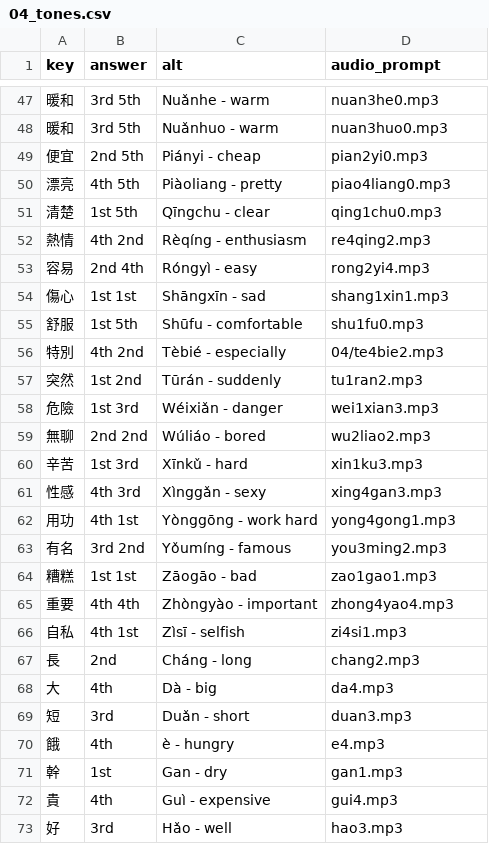
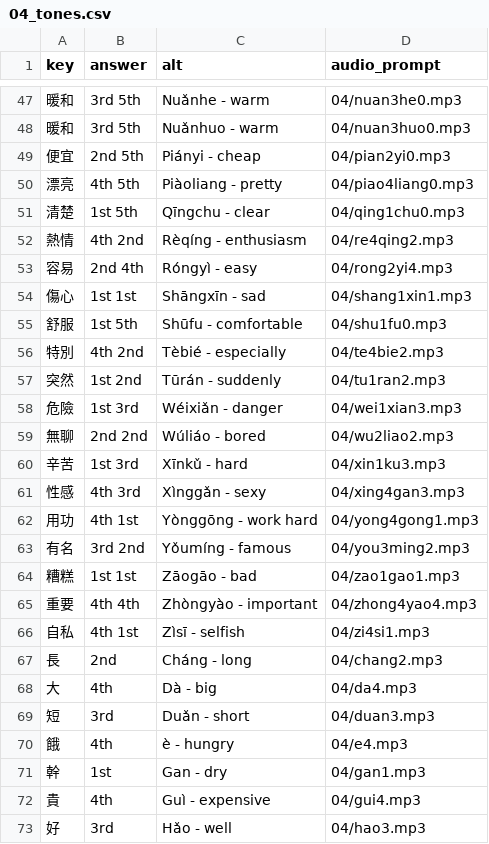
Before and after one commit to timwarnock/lingua.avant.net, a CSV file: zhcz/data/04_tones.csv, drawn as a sheet; only a part is shown, gaps mark what is left out; the diff covers the shown part only.

```diff
--- a/zhcz/data/04_tones.csv
+++ b/zhcz/data/04_tones.csv
@@ -47,27 +47,27 @@ key,answer,alt,audio_prompt
-暖和,3rd 5th,Nuǎnhe - warm,nuan3he0.mp3
-暖和,3rd 5th,Nuǎnhuo - warm,nuan3huo0.mp3
-便宜,2nd 5th,Piányi - cheap,pian2yi0.mp3
-漂亮,4th 5th,Piàoliang - pretty,piao4liang0.mp3
-清楚,1st 5th,Qīngchu - clear,qing1chu0.mp3
-熱情,4th 2nd,Rèqíng - enthusiasm,re4qing2.mp3
-容易,2nd 4th,Róngyì - easy,rong2yi4.mp3
-傷心,1st 1st,Shāngxīn - sad,shang1xin1.mp3
-舒服,1st 5th,Shūfu - comfortable,shu1fu0.mp3
+暖和,3rd 5th,Nuǎnhe - warm,04/nuan3he0.mp3
+暖和,3rd 5th,Nuǎnhuo - warm,04/nuan3huo0.mp3
+便宜,2nd 5th,Piányi - cheap,04/pian2yi0.mp3
+漂亮,4th 5th,Piàoliang - pretty,04/piao4liang0.mp3
+清楚,1st 5th,Qīngchu - clear,04/qing1chu0.mp3
+熱情,4th 2nd,Rèqíng - enthusiasm,04/re4qing2.mp3
+容易,2nd 4th,Róngyì - easy,04/rong2yi4.mp3
+傷心,1st 1st,Shāngxīn - sad,04/shang1xin1.mp3
+舒服,1st 5th,Shūfu - comfortable,04/shu1fu0.mp3
 特別,4th 2nd,Tèbié - especially,04/te4bie2.mp3
-突然,1st 2nd,Tūrán - suddenly,tu1ran2.mp3
-危險,1st 3rd,Wéixiǎn - danger,wei1xian3.mp3
-無聊,2nd 2nd,Wúliáo - bored,wu2liao2.mp3
-辛苦,1st 3rd,Xīnkǔ - hard,xin1ku3.mp3
-性感,4th 3rd,Xìnggǎn - sexy,xing4gan3.mp3
-用功,4th 1st,Yònggōng - work hard,yong4gong1.mp3
-有名,3rd 2nd,Yǒumíng - famous,you3ming2.mp3
-糟糕,1st 1st,Zāogāo - bad,zao1gao1.mp3
-重要,4th 4th,Zhòngyào - important,zhong4yao4.mp3
-自私,4th 1st,Zìsī - selfish,zi4si1.mp3
-長,2nd,Cháng - long,chang2.mp3
-大,4th,Dà - big,da4.mp3
-短,3rd,Duǎn - short,duan3.mp3
-餓,4th,è - hungry,e4.mp3
-幹,1st,Gan - dry,gan1.mp3
-貴,4th,Guì - expensive,gui4.mp3
-好,3rd,Hǎo - well,hao3.mp3
+突然,1st 2nd,Tūrán - suddenly,04/tu1ran2.mp3
+危險,1st 3rd,Wéixiǎn - danger,04/wei1xian3.mp3
+無聊,2nd 2nd,Wúliáo - bored,04/wu2liao2.mp3
+辛苦,1st 3rd,Xīnkǔ - hard,04/xin1ku3.mp3
+性感,4th 3rd,Xìnggǎn - sexy,04/xing4gan3.mp3
+用功,4th 1st,Yònggōng - work hard,04/yong4gong1.mp3
+有名,3rd 2nd,Yǒumíng - famous,04/you3ming2.mp3
+糟糕,1st 1st,Zāogāo - bad,04/zao1gao1.mp3
+重要,4th 4th,Zhòngyào - important,04/zhong4yao4.mp3
+自私,4th 1st,Zìsī - selfish,04/zi4si1.mp3
+長,2nd,Cháng - long,04/chang2.mp3
+大,4th,Dà - big,04/da4.mp3
+短,3rd,Duǎn - short,04/duan3.mp3
+餓,4th,è - hungry,04/e4.mp3
+幹,1st,Gan - dry,04/gan1.mp3
+貴,4th,Guì - expensive,04/gui4.mp3
+好,3rd,Hǎo - well,04/hao3.mp3
```
Also changed, not shown: 44 edited cells elsewhere in this file.
